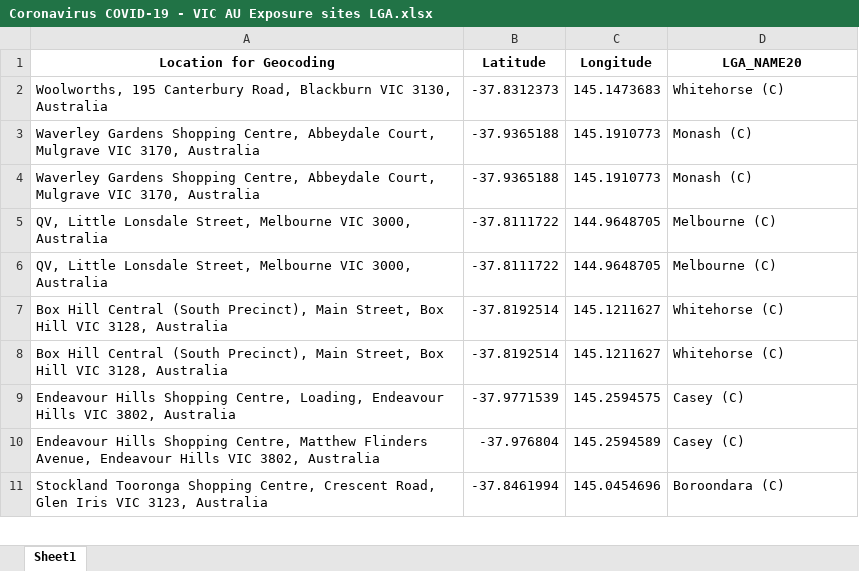
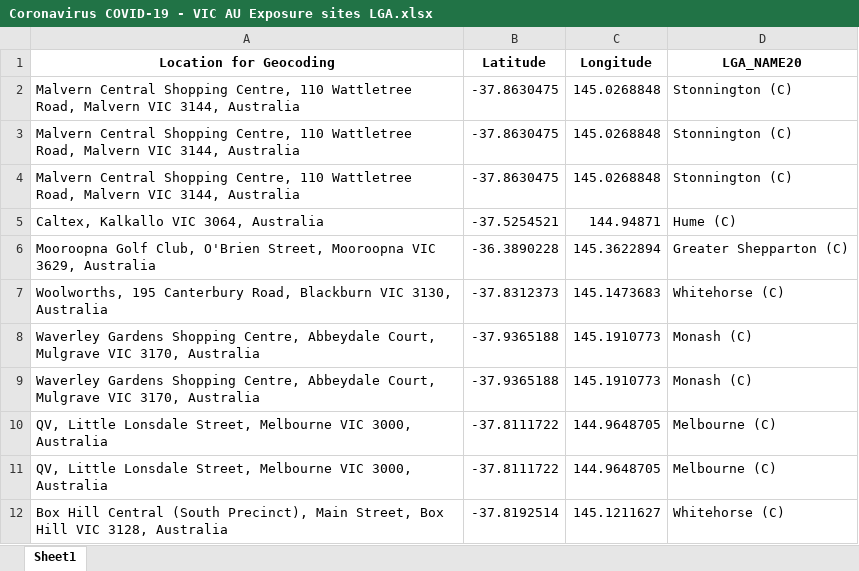
Before and after one commit to Mike-Honey/covid-19-vic-au, an Excel workbook: Coronavirus COVID-19 - VIC AU Exposure sites LGA.xlsx, sheet Sheet1, drawn as a sheet; only a part is shown; the shorter side is filled out with more unchanged rows; values as stored, in another font and other column widths than the file's, no borders; the diff names each change by its address in the sheet, - before the commit and + after, or states it on an @@ line.

```diff
--- a/Coronavirus COVID-19 - VIC AU Exposure sites LGA.xlsx (sheet Sheet1)
+++ b/Coronavirus COVID-19 - VIC AU Exposure sites LGA.xlsx (sheet Sheet1)
+row 2: Malvern Central Shopping Centre, 110 Wattletree Road, Malvern VIC 3144, Australia | -37.8630475 | 145.0268848 | Stonnington (C)
+row 3: Malvern Central Shopping Centre, 110 Wattletree Road, Malvern VIC 3144, Australia | -37.8630475 | 145.0268848 | Stonnington (C)
+row 4: Malvern Central Shopping Centre, 110 Wattletree Road, Malvern VIC 3144, Australia | -37.8630475 | 145.0268848 | Stonnington (C)
+row 5: Caltex, Kalkallo VIC 3064, Australia | -37.5254521 | 144.94871 | Hume (C)
+row 6: Mooroopna Golf Club, O'Brien Street, Mooroopna VIC 3629, Australia | -36.3890228 | 145.3622894 | Greater Shepparton (C)
```
Also changed, not shown: Coronavirus COVID-19 - VIC AU Exposure sites.xlsx, 2 other files.
